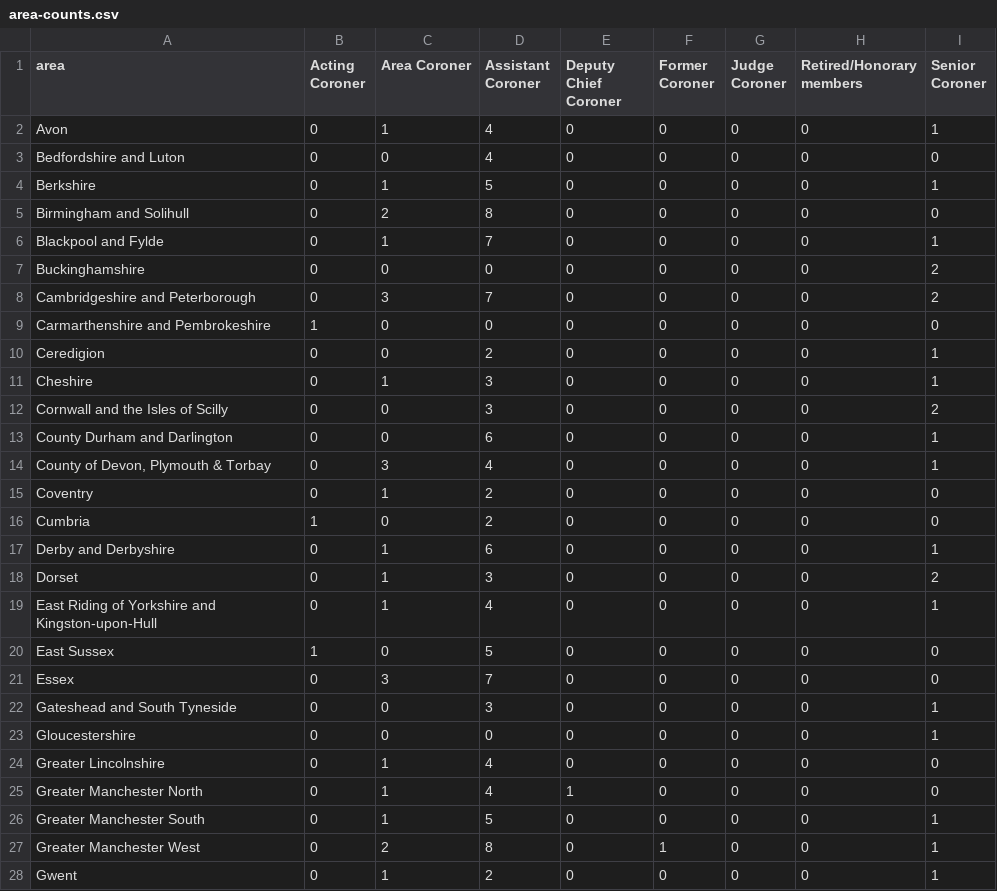
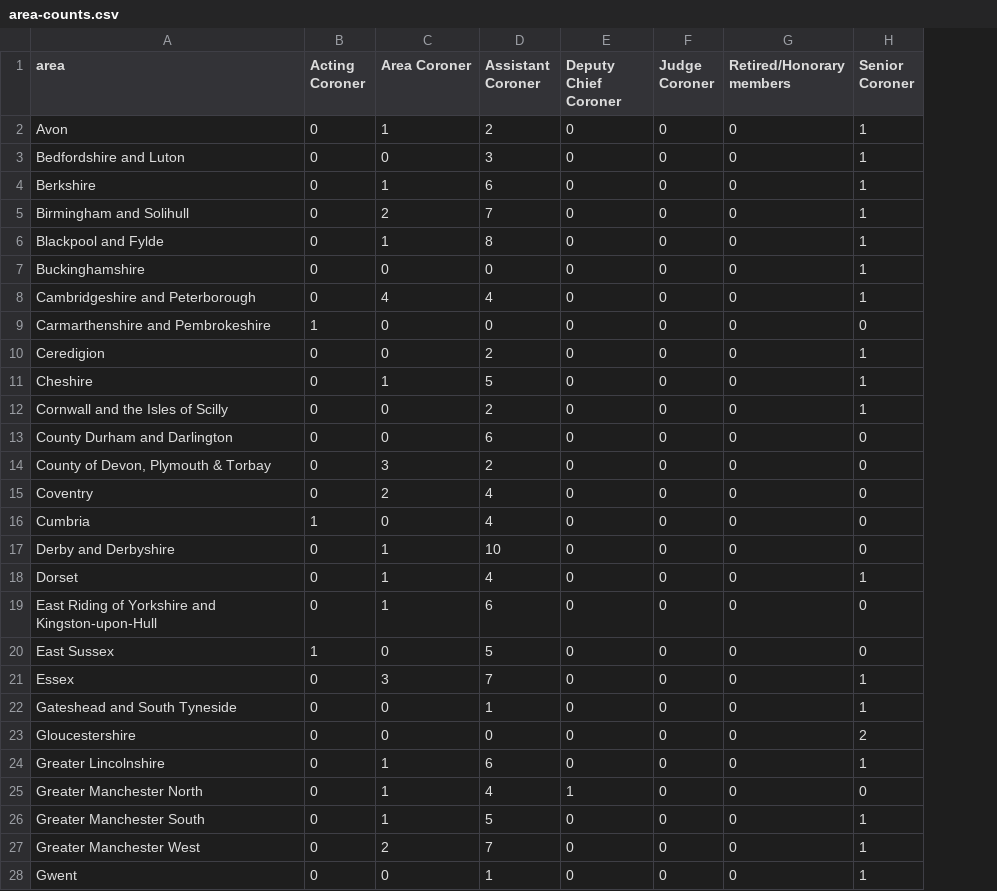
Before and after one commit to Mr-Helpful/preventable-deaths-scraper, a CSV file: src/analyse/counts/data/name/area-counts.csv, drawn as a sheet; only a part is shown; removed rows and columns are numbered as before the commit, all else as after; the diff covers the shown part only; the diff names each change by its address in the sheet, - before the commit and + after, or states it on an @@ line.

```diff
--- a/src/analyse/counts/data/name/area-counts.csv
+++ b/src/analyse/counts/data/name/area-counts.csv
-column F (Former Coroner), rows 2-28: 0 | 0 | 0 | 0 | 0 | 0 | 0 | 0 | 0 | 0 | 0 | 0 | 0 | 0 | 0 | 0 | 0 | 0 | 0 | 0 | 0 | 0 | 0 | 0 | 0 | 1 | 0
-D2 (Assistant Coroner): 4
+D2 (Assistant Coroner): 2
-D3 (Assistant Coroner): 4
+D3 (Assistant Coroner): 3
-H3 (Senior Coroner): 0
+H3 (Senior Coroner): 1
-D4 (Assistant Coroner): 5
+D4 (Assistant Coroner): 6
-D5 (Assistant Coroner): 8
+D5 (Assistant Coroner): 7
-H5 (Senior Coroner): 0
+H5 (Senior Coroner): 1
-D6 (Assistant Coroner): 7
+D6 (Assistant Coroner): 8
-H7:H8 (Senior Coroner): 2
+H7:H8 (Senior Coroner): 1
-C8 (Area Coroner): 3
+C8 (Area Coroner): 4
-D8 (Assistant Coroner): 7
+D8 (Assistant Coroner): 4
-D11 (Assistant Coroner): 3
+D11 (Assistant Coroner): 5
-D12 (Assistant Coroner): 3
+D12 (Assistant Coroner): 2
-H12 (Senior Coroner): 2
+H12 (Senior Coroner): 1
-H13:H14 (Senior Coroner): 1
+H13:H14 (Senior Coroner): 0
-D14 (Assistant Coroner): 4
+D14 (Assistant Coroner): 2
-C15 (Area Coroner): 1
+C15 (Area Coroner): 2
-D15:D16 (Assistant Coroner): 2
+D15:D16 (Assistant Coroner): 4
-D17 (Assistant Coroner): 6
+D17 (Assistant Coroner): 10
-H17 (Senior Coroner): 1
+H17 (Senior Coroner): 0
-D18 (Assistant Coroner): 3
+D18 (Assistant Coroner): 4
-H18 (Senior Coroner): 2
+H18 (Senior Coroner): 1
-D19 (Assistant Coroner): 4
+D19 (Assistant Coroner): 6
-H19 (Senior Coroner): 1
+H19 (Senior Coroner): 0
-H21 (Senior Coroner): 0
+H21 (Senior Coroner): 1
-D22 (Assistant Coroner): 3
+D22 (Assistant Coroner): 1
-H23 (Senior Coroner): 1
+H23 (Senior Coroner): 2
-D24 (Assistant Coroner): 4
+D24 (Assistant Coroner): 6
-H24 (Senior Coroner): 0
+H24 (Senior Coroner): 1
-D27 (Assistant Coroner): 8
+D27 (Assistant Coroner): 7
-C28 (Area Coroner): 1
+C28 (Area Coroner): 0
-D28 (Assistant Coroner): 2
+D28 (Assistant Coroner): 1
```
Also changed, not shown: 71 edited cells elsewhere in this file, src/analyse/counts/data/sent/rcpt-statuses.csv, src/analyse/counts/data/sent/sent-counts.csv, 23 other files.
